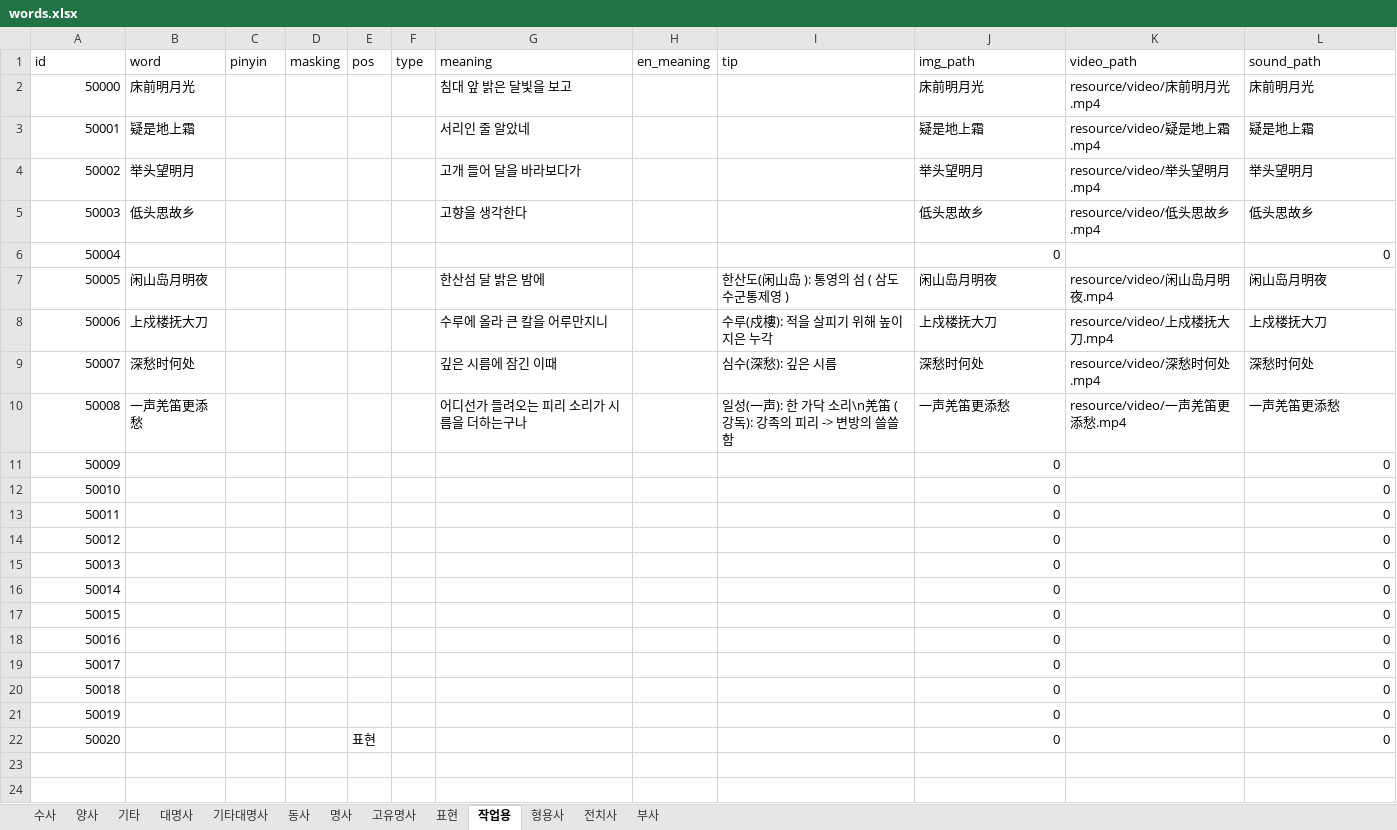
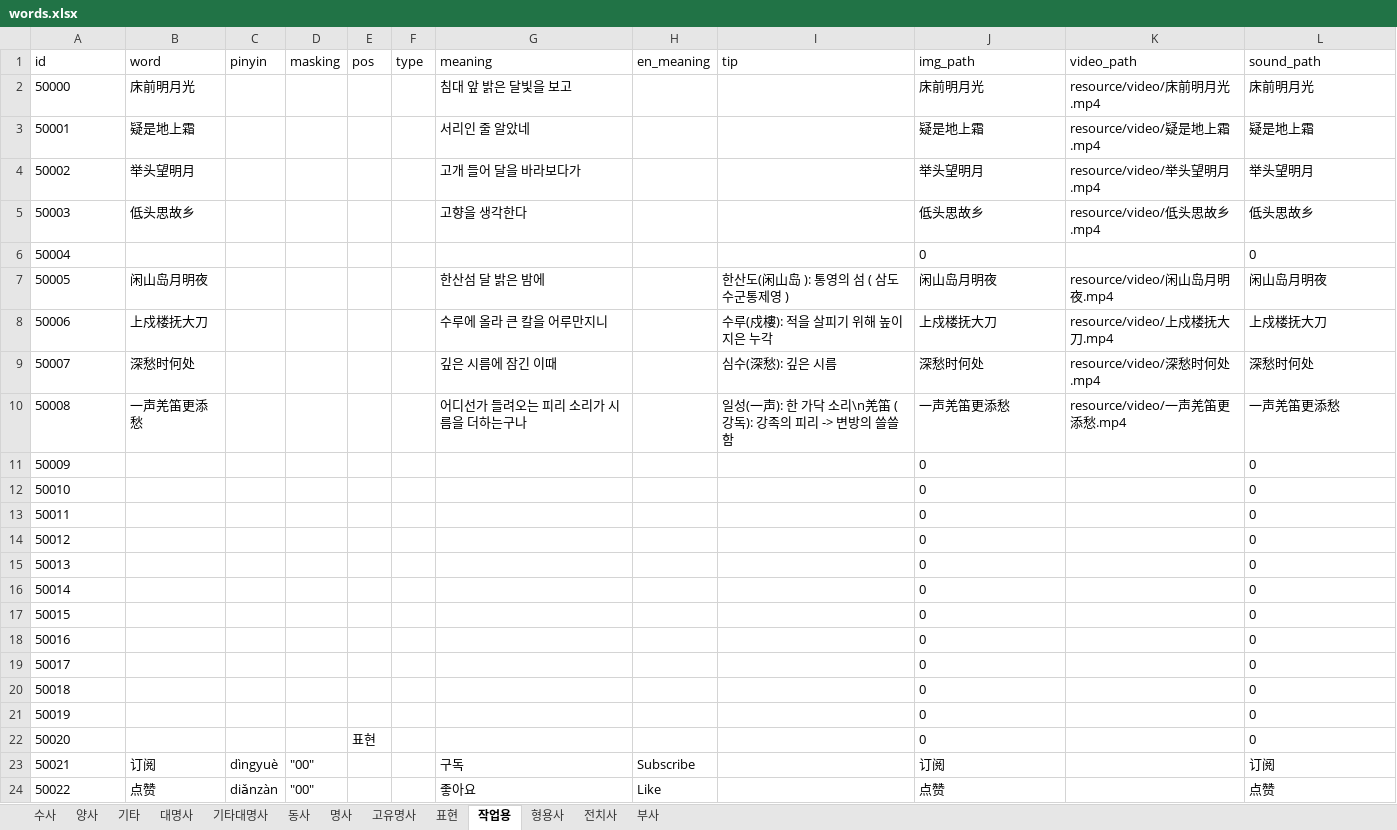
Before and after one commit to curryboy371/LVPD_Studio, an Excel workbook: resource/table/words.xlsx, sheet 작업용, drawn as a sheet; values as stored, in another font and other column widths than the file's, no borders; the diff names each change by its address in the sheet, - before the commit and + after, or states it on an @@ line.

```diff
--- a/resource/table/words.xlsx (sheet 작업용)
+++ b/resource/table/words.xlsx (sheet 작업용)
-A2:A22 alignment: right
+A2:A22 alignment: left
-J6 alignment: right
+J6 alignment: left
-L6 alignment: right
+L6 alignment: left
-J11:J22 alignment: right
+J11:J22 alignment: left
-L11:L22 alignment: right
+L11:L22 alignment: left
+row 23: 50021 | 订阅 | dìngyuè | "00" |  |  | 구독 | Subscribe |  | 订阅 |  | 订阅
+row 24: 50022 | 点赞 | diǎnzàn | "00" |  |  | 좋아요 | Like |  | 点赞 |  | 点赞
```
Also changed, not shown: 11 other files.
